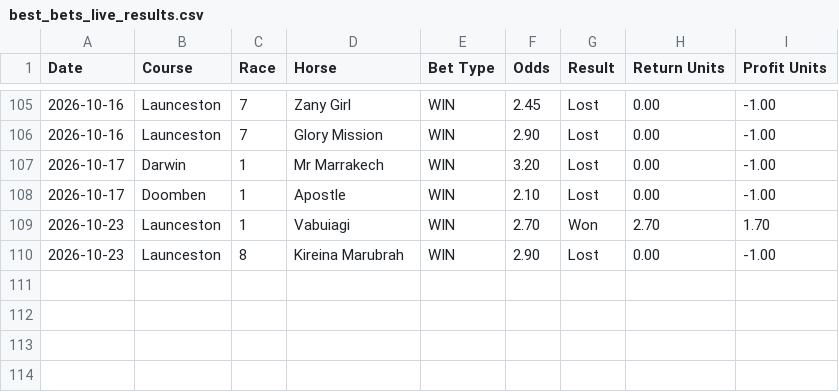
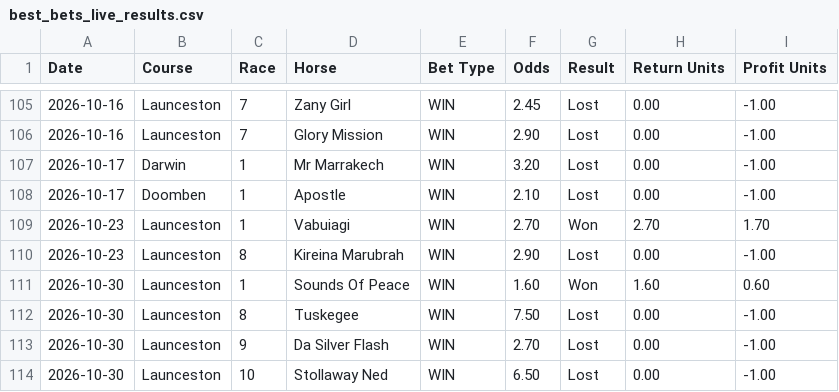
Before and after one commit to puntingiq/puntingiq-site, a CSV file: reports/latest/best_bets_live_results.csv, drawn as a sheet; only a part is shown, gaps mark what is left out.

```diff
--- a/reports/latest/best_bets_live_results.csv
+++ b/reports/latest/best_bets_live_results.csv
@@ -110 +110,5 @@ Date,Course,Race,Horse,Bet Type,Odds,Result,Return Units,Profit Units
 2026-10-23,Launceston,8,Kireina Marubrah,WIN,2.90,Lost,0.00,-1.00
+2026-10-30,Launceston,1,Sounds Of Peace,WIN,1.60,Won,1.60,0.60
+2026-10-30,Launceston,8,Tuskegee,WIN,7.50,Lost,0.00,-1.00
+2026-10-30,Launceston,9,Da Silver Flash,WIN,2.70,Lost,0.00,-1.00
+2026-10-30,Launceston,10,Stollaway Ned,WIN,6.50,Lost,0.00,-1.00
```
Also changed, not shown: reports/latest/system_bets_live_results.csv, reports/latest/web_product_status.csv, 24 other files.
